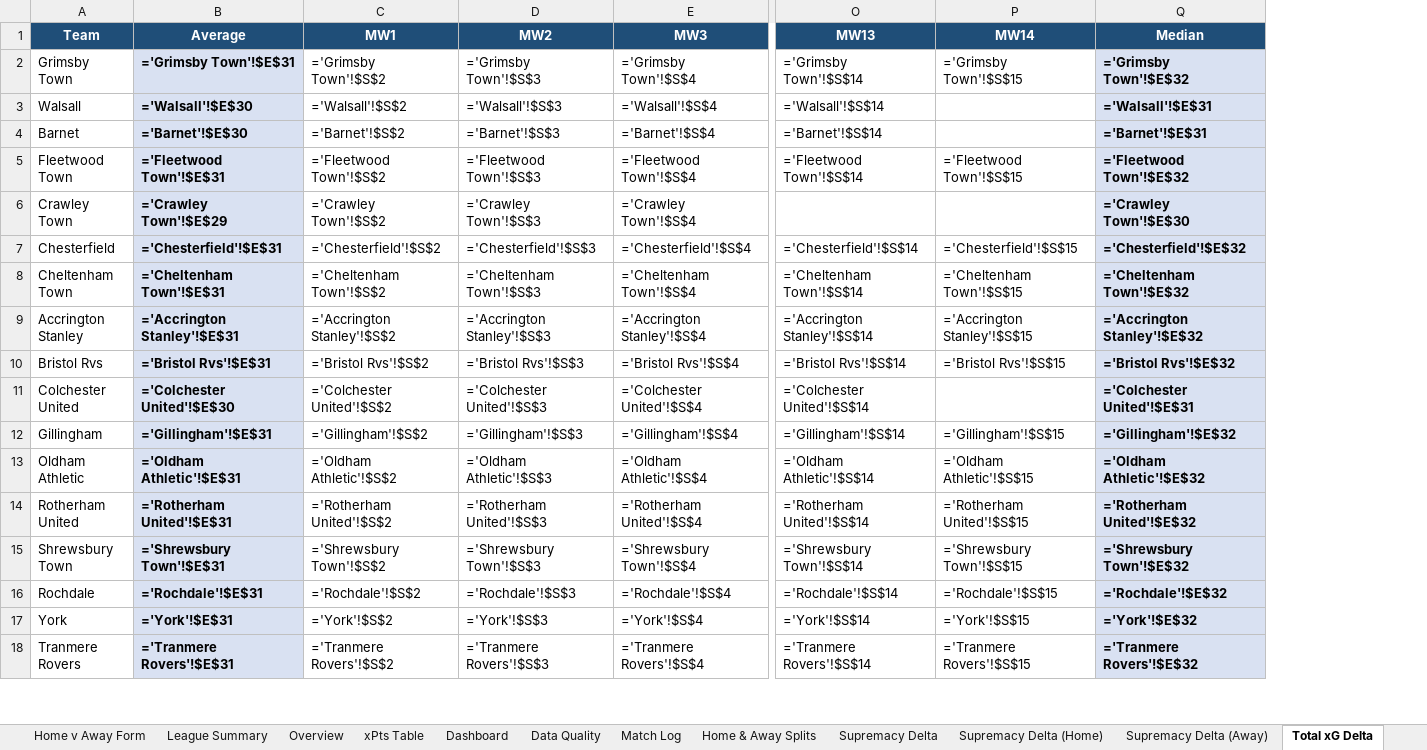
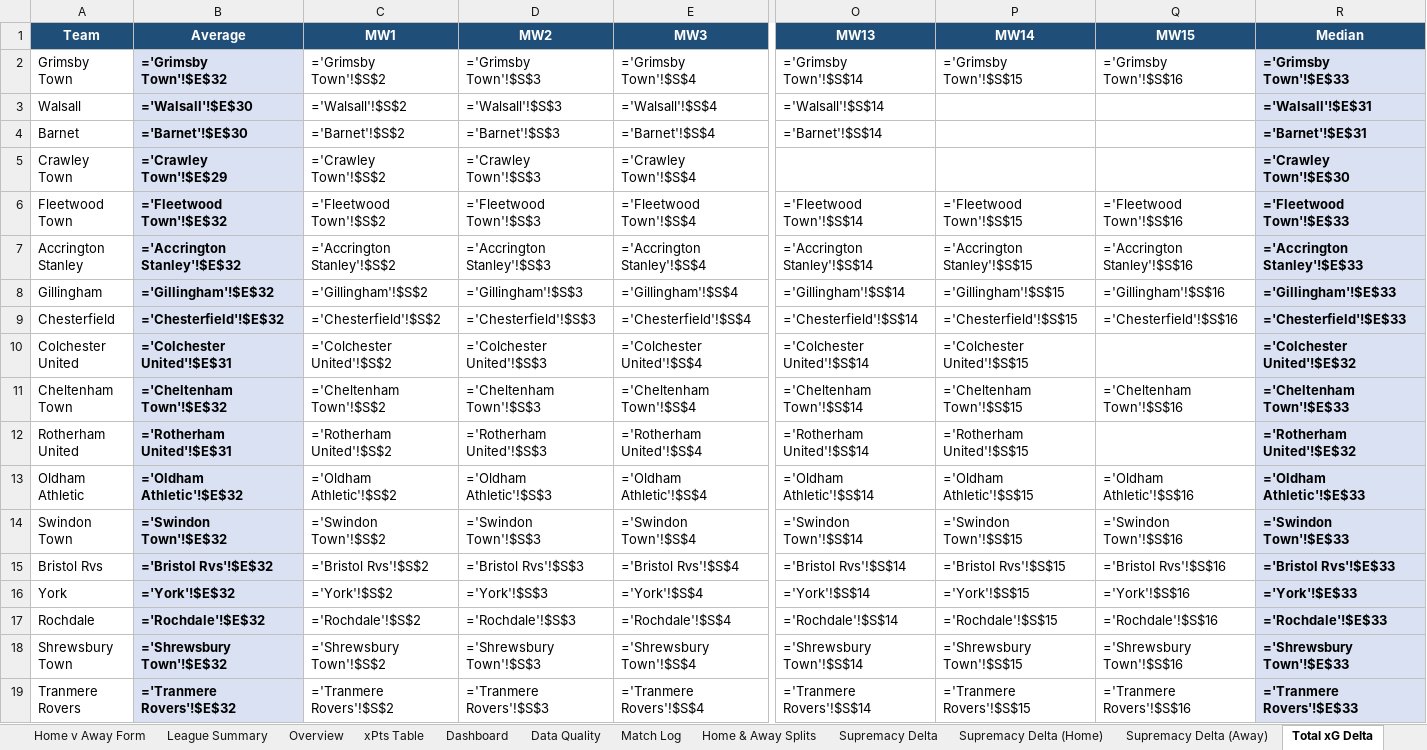
Before and after one commit to boylealert0209/efl-xg-model, an Excel workbook: data/league-two_xg_report.xlsx, sheet Total xG Delta, drawn as a sheet; only a part is shown, gaps mark what is left out; values as stored, in another font and other column widths than the file's, no borders; formulas without a stored value are shown as written; conditional formats not drawn; removed rows and columns are numbered as before the commit, all else as after; rows hold the shown columns only; the diff covers the shown part only; the diff names each change by its address in the sheet, - before the commit and + after, or states it on an @@ line.

```diff
--- a/data/league-two_xg_report.xlsx (sheet Total xG Delta)
+++ b/data/league-two_xg_report.xlsx (sheet Total xG Delta)
+column Q (MW15), row 2: ='Grimsby Town'!$S$16; row 9: ='Chesterfield'!$S$16; row 11: ='Cheltenham Town'!$S$16; rows 18-19: ='Shrewsbury Town'!$S$16 | ='Tranmere Rovers'!$S$16
-B2 (Average): ='Grimsby Town'!$E$31
+B2 (Average): ='Grimsby Town'!$E$32
-R2 (Median): ='Grimsby Town'!$E$32
+R2 (Median): ='Grimsby Town'!$E$33
-row 5: Fleetwood Town | ='Fleetwood Town'!$E$31 | ='Fleetwood Town'!$S$2 | ='Fleetwood Town'!$S$3 | ='Fleetwood Town'!$S$4 | ='Fleetwood Town'!$S$14 | ='Fleetwood Town'!$S$15 | ='Fleetwood Town'!$E$32
+row 6: Fleetwood Town | ='Fleetwood Town'!$E$32 | ='Fleetwood Town'!$S$2 | ='Fleetwood Town'!$S$3 | ='Fleetwood Town'!$S$4 | ='Fleetwood Town'!$S$14 | ='Fleetwood Town'!$S$15 | ='Fleetwood Town'!$S$16 | ='Fleetwood Town'!$E$33
+row 7: Accrington Stanley | ='Accrington Stanley'!$E$32 | ='Accrington Stanley'!$S$2 | ='Accrington Stanley'!$S$3 | ='Accrington Stanley'!$S$4 | ='Accrington Stanley'!$S$14 | ='Accrington Stanley'!$S$15 | ='Accrington Stanley'!$S$16 | ='Accrington Stanley'!$E$33
+row 8: Gillingham | ='Gillingham'!$E$32 | ='Gillingham'!$S$2 | ='Gillingham'!$S$3 | ='Gillingham'!$S$4 | ='Gillingham'!$S$14 | ='Gillingham'!$S$15 | ='Gillingham'!$S$16 | ='Gillingham'!$E$33
-B9 (Average): ='Chesterfield'!$E$31
+B9 (Average): ='Chesterfield'!$E$32
-R9 (Median): ='Chesterfield'!$E$32
+R9 (Median): ='Chesterfield'!$E$33
+row 10: Colchester United | ='Colchester United'!$E$31 | ='Colchester United'!$S$2 | ='Colchester United'!$S$3 | ='Colchester United'!$S$4 | ='Colchester United'!$S$14 | ='Colchester United'!$S$15 |  | ='Colchester United'!$E$32
-B11 (Average): ='Cheltenham Town'!$E$31
+B11 (Average): ='Cheltenham Town'!$E$32
-R11 (Median): ='Cheltenham Town'!$E$32
+R11 (Median): ='Cheltenham Town'!$E$33
-row 9: Accrington Stanley | ='Accrington Stanley'!$E$31 | ='Accrington Stanley'!$S$2 | ='Accrington Stanley'!$S$3 | ='Accrington Stanley'!$S$4 | ='Accrington Stanley'!$S$14 | ='Accrington Stanley'!$S$15 | ='Accrington Stanley'!$E$32
-row 10: Bristol Rvs | ='Bristol Rvs'!$E$31 | ='Bristol Rvs'!$S$2 | ='Bristol Rvs'!$S$3 | ='Bristol Rvs'!$S$4 | ='Bristol Rvs'!$S$14 | ='Bristol Rvs'!$S$15 | ='Bristol Rvs'!$E$32
-row 11: Colchester United | ='Colchester United'!$E$30 | ='Colchester United'!$S$2 | ='Colchester United'!$S$3 | ='Colchester United'!$S$4 | ='Colchester United'!$S$14 |  | ='Colchester United'!$E$31
-row 12: Gillingham | ='Gillingham'!$E$31 | ='Gillingham'!$S$2 | ='Gillingham'!$S$3 | ='Gillingham'!$S$4 | ='Gillingham'!$S$14 | ='Gillingham'!$S$15 | ='Gillingham'!$E$32
-row 13: Oldham Athletic | ='Oldham Athletic'!$E$31 | ='Oldham Athletic'!$S$2 | ='Oldham Athletic'!$S$3 | ='Oldham Athletic'!$S$4 | ='Oldham Athletic'!$S$14 | ='Oldham Athletic'!$S$15 | ='Oldham Athletic'!$E$32
+row 13: Oldham Athletic | ='Oldham Athletic'!$E$32 | ='Oldham Athletic'!$S$2 | ='Oldham Athletic'!$S$3 | ='Oldham Athletic'!$S$4 | ='Oldham Athletic'!$S$14 | ='Oldham Athletic'!$S$15 | ='Oldham Athletic'!$S$16 | ='Oldham Athletic'!$E$33
+row 14: Swindon Town | ='Swindon Town'!$E$32 | ='Swindon Town'!$S$2 | ='Swindon Town'!$S$3 | ='Swindon Town'!$S$4 | ='Swindon Town'!$S$14 | ='Swindon Town'!$S$15 | ='Swindon Town'!$S$16 | ='Swindon Town'!$E$33
+row 15: Bristol Rvs | ='Bristol Rvs'!$E$32 | ='Bristol Rvs'!$S$2 | ='Bristol Rvs'!$S$3 | ='Bristol Rvs'!$S$4 | ='Bristol Rvs'!$S$14 | ='Bristol Rvs'!$S$15 | ='Bristol Rvs'!$S$16 | ='Bristol Rvs'!$E$33
+row 16: York | ='York'!$E$32 | ='York'!$S$2 | ='York'!$S$3 | ='York'!$S$4 | ='York'!$S$14 | ='York'!$S$15 | ='York'!$S$16 | ='York'!$E$33
+row 17: Rochdale | ='Rochdale'!$E$32 | ='Rochdale'!$S$2 | ='Rochdale'!$S$3 | ='Rochdale'!$S$4 | ='Rochdale'!$S$14 | ='Rochdale'!$S$15 | ='Rochdale'!$S$16 | ='Rochdale'!$E$33
-B18 (Average): ='Shrewsbury Town'!$E$31
+B18 (Average): ='Shrewsbury Town'!$E$32
-R18 (Median): ='Shrewsbury Town'!$E$32
+R18 (Median): ='Shrewsbury Town'!$E$33
-row 16: Rochdale | ='Rochdale'!$E$31 | ='Rochdale'!$S$2 | ='Rochdale'!$S$3 | ='Rochdale'!$S$4 | ='Rochdale'!$S$14 | ='Rochdale'!$S$15 | ='Rochdale'!$E$32
-row 17: York | ='York'!$E$31 | ='York'!$S$2 | ='York'!$S$3 | ='York'!$S$4 | ='York'!$S$14 | ='York'!$S$15 | ='York'!$E$32
-B19 (Average): ='Tranmere Rovers'!$E$31
+B19 (Average): ='Tranmere Rovers'!$E$32
-R19 (Median): ='Tranmere Rovers'!$E$32
+R19 (Median): ='Tranmere Rovers'!$E$33
```
Also changed, not shown: 1 added row, 2 removed rows and 11 edited cells elsewhere in this sheet, sheet League Summary, sheet Home & Away Splits, sheet Supremacy Delta, sheet Overview, sheet xPts Delta, sheet Home v Away Form, 30 more sheets, other sheet tabs, hidden cells, charts or pictures, 7 other files.
